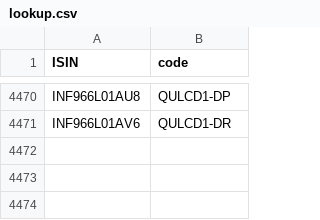
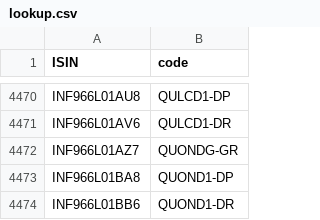
Before and after one commit to captn3m0/mf.captnemo.in, a CSV file: _data/lookup.csv, drawn as a sheet; only a part is shown, gaps mark what is left out.

```diff
--- a/_data/lookup.csv
+++ b/_data/lookup.csv
@@ -4471 +4471,4 @@ ISIN,code
 "INF966L01AV6","QULCD1-DR"
+"INF966L01AZ7","QUONDG-GR"
+"INF966L01BA8","QUOND1-DP"
+"INF966L01BB6","QUOND1-DR"
```
Also changed, not shown: 1 other file.
